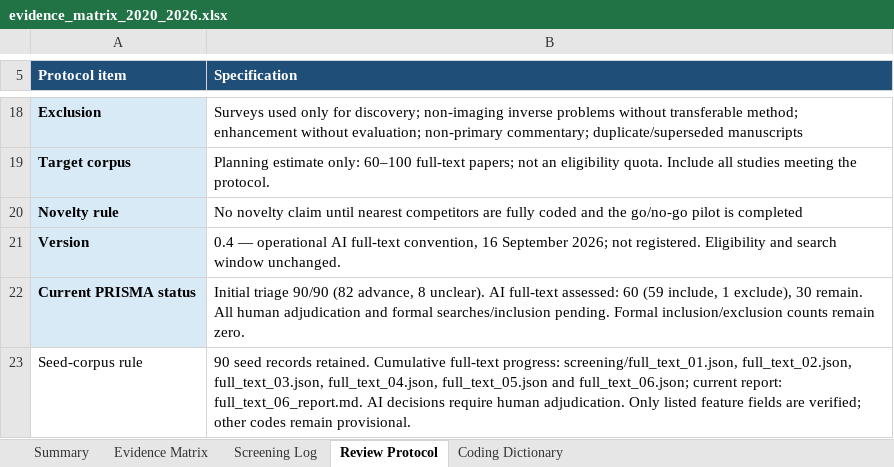
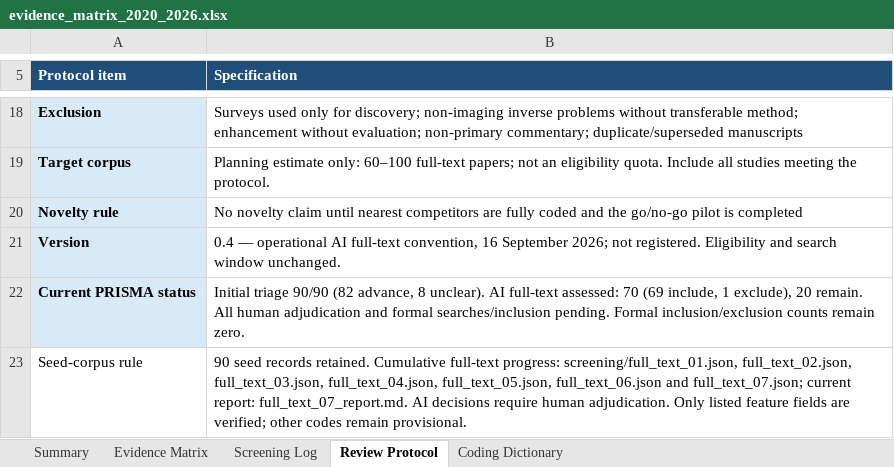
Before and after one commit to Watchman77/reliable-reconstruction-under-mismatch, an Excel workbook: literature/evidence_matrix_2020_2026.xlsx, sheet Review Protocol, drawn as a sheet; only a part is shown, gaps mark what is left out; values as stored, in another font and other column widths than the file's, no borders; the diff names each change by its address in the sheet, - before the commit and + after, or states it on an @@ line.

Commit message:
Record full-text checkpoint 07: 70 assessed, 20 remaining
Assess ten additional seed papers under protocol v0.4 with criterion-level evidence, inspected versions and bounded feature verification. Record seven PDF acquisitions and source hashes without redistributing papers.

Synchronize the matrix, tracker and four reference exports. Preserve all 90 IDs, earlier decisions, formal counts and workbook objects. Counts, formula behavior, unchanged fields, reference metadata and visual layout verified.

Novelty and human inclusion decisions remain outstanding.

```diff
--- a/literature/evidence_matrix_2020_2026.xlsx (sheet Review Protocol)
+++ b/literature/evidence_matrix_2020_2026.xlsx (sheet Review Protocol)
-B22 (Specification): …full-text assessed: 60 (59 include, 1 exclude), 30 remain. All…
+B22 (Specification): …full-text assessed: 70 (69 include, 1 exclude), 20 remain. All…
-B23 (Specification): …full_text_03.json, full_text_04.json, full_text_05.json and full_text_06.json; current report: full_text_06_report.md. AI decisions…
+B23 (Specification): …full_text_03.json, full_text_04.json, full_text_05.json, full_text_06.json and full_text_07.json; current report: full_text_07_report.md. AI decisions…
```
Also changed, not shown: sheet Evidence Matrix, sheet Screening Log, sheet Summary, charts or pictures, 13 other files.
